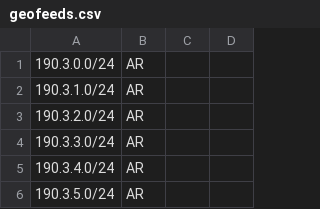
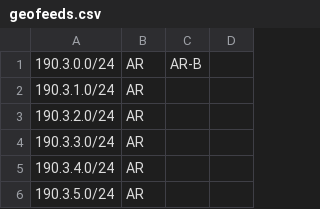
Before and after one commit to cti9744/geofeeds, a CSV file: geofeeds.csv, drawn as a sheet; only a part is shown.

Commit message:
update bot on node for geofeeds #2

```diff
--- a/geofeeds.csv
+++ b/geofeeds.csv
@@ -1,2 +1,2 @@
-190.3.0.0/24,AR,,,
+190.3.0.0/24,AR,AR-B,,
 190.3.1.0/24,AR,,,
```
